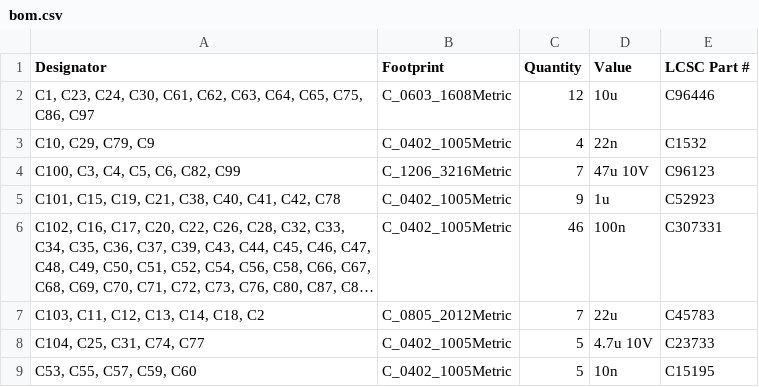
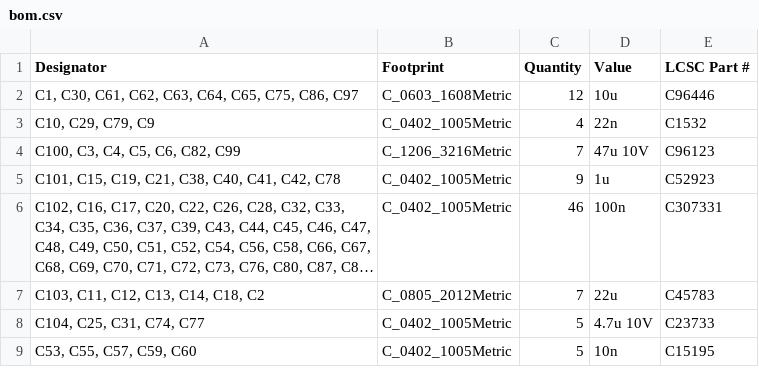
Before and after one commit to DLehenbauer/econopet, a CSV file: hw/rev-a/jlcpcb/bom.csv, drawn as a sheet; only a part is shown; long unchanged cells end in ….

```diff
--- a/hw/rev-a/jlcpcb/bom.csv
+++ b/hw/rev-a/jlcpcb/bom.csv
@@ -1,3 +1,3 @@
 Designator,Footprint,Quantity,Value,LCSC Part #
-"C1, C23, C24, C30, C61, C62, C63, C64, C65, C75, C86, C97",C_0603_1608Metric,12,10u,C96446
+"C1, C30, C61, C62, C63, C64, C65, C75, C86, C97",C_0603_1608Metric,12,10u,C96446
 "C10, C29, C79, C9",C_0402_1005Metric,4,22n,C1532
```
Also changed, not shown: hw/rev-a/jlcpcb/positions.csv, 2 other files.
